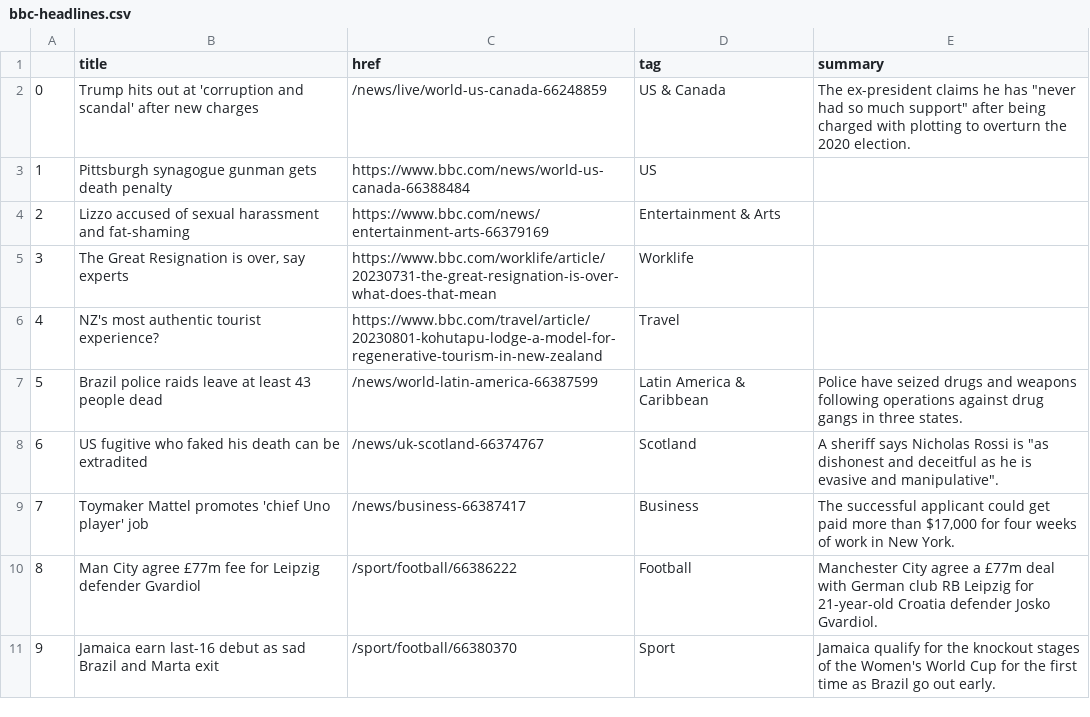
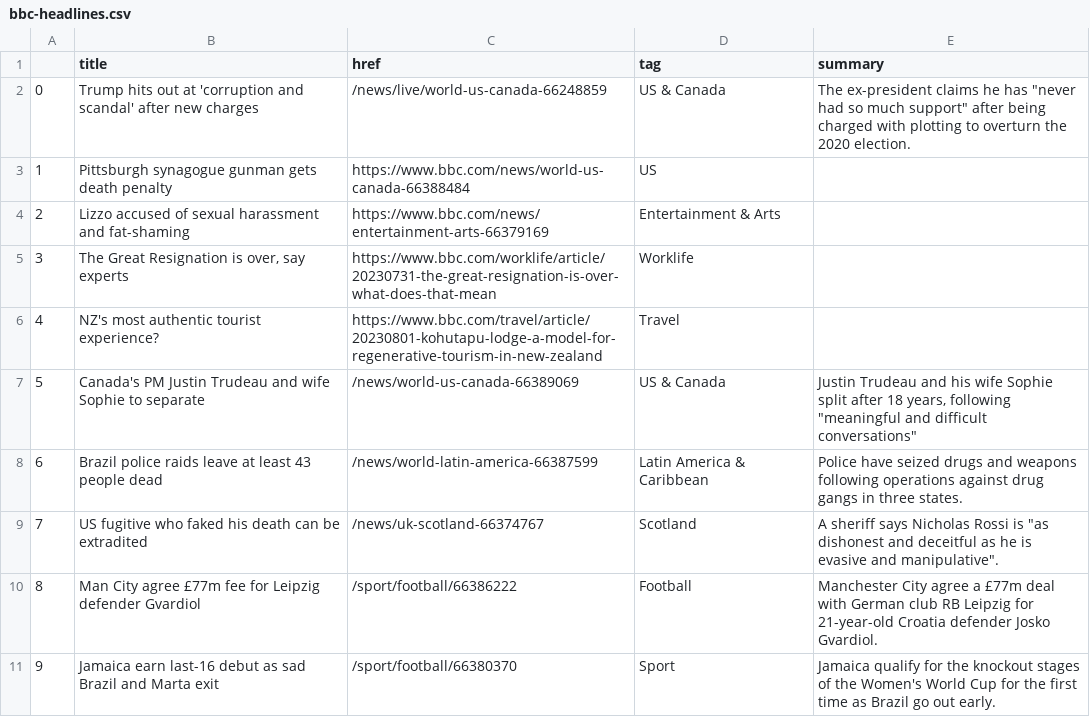
Before and after one commit to gbolduan/automatic-scraper, a CSV file: bbc-headlines.csv, drawn as a sheet; only a part is shown; removed rows and columns are numbered as before the commit, all else as after; the diff names each change by its address in the sheet, - before the commit and + after, or states it on an @@ line.

```diff
--- a/bbc-headlines.csv
+++ b/bbc-headlines.csv
+row 7: 5 | Canada's PM Justin Trudeau and wife Sophie to separate | /news/world-us-canada-66389069 | US & Canada | Justin Trudeau and his wife Sophie split after 18 years, following "meaningful and difficult conversations"
@@ column A renumbered between rows 8 and 9 @@
-row 9: 7 | Toymaker Mattel promotes 'chief Uno player' job | /news/business-66387417 | Business | The successful applicant could get paid more than $17,000 for four weeks of work in New York.
```
